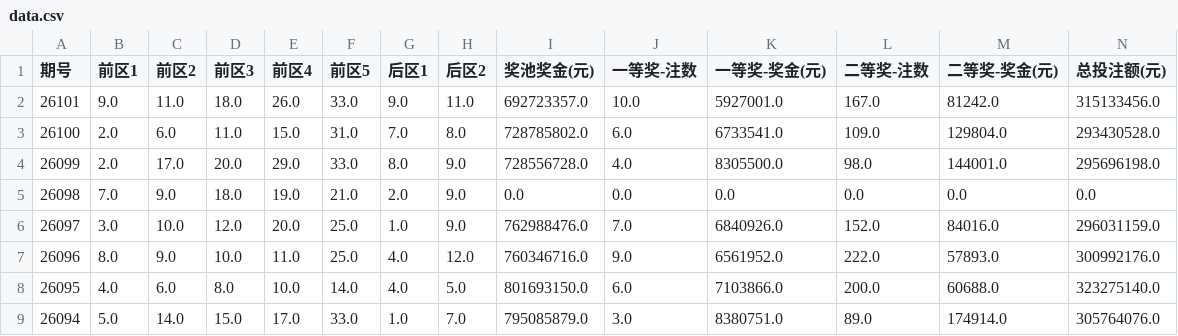
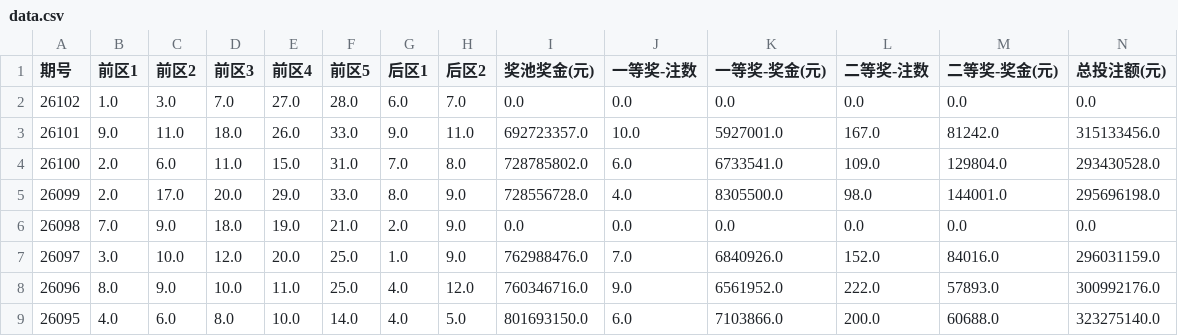
Before and after one commit to lsl5032/lotto-auto-update, a CSV file: data.csv, drawn as a sheet; only a part is shown; the shorter side is filled out with more unchanged rows; rows hold the shown columns only; the diff names each change by its address in the sheet, - before the commit and + after, or states it on an @@ line.

```diff
--- a/data.csv
+++ b/data.csv
+row 2: 26102 | 1.0 | 3.0 | 7.0 | 27.0 | 28.0 | 6.0 | 7.0 | 0.0 | 0.0 | 0.0 | 0.0 | 0.0 | 0.0
```
